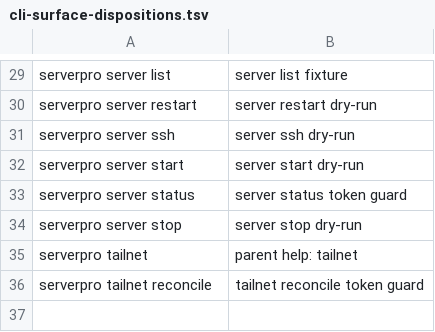
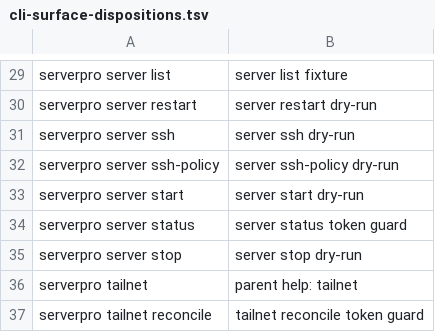
Before and after one commit to sagmans/serverpro, a TSV file: scripts/cli-surface-dispositions.tsv, drawn as a sheet; only a part is shown, gaps mark what is left out; the diff names each change by its address in the sheet, - before the commit and + after, or states it on an @@ line.

Commit message:
feat(tailscale): add a tagged automation source for unattended SSH
Tailscale SSH check mode asks for a browser login every 12 hours, so
unattended serverpro runs stop until a person logs in again. An opt-in
automation node with a fixed tag now gets accept for the admin user
only. The human rule stays check and root stays check or disabled.

Create, reconcile, delete and the new ssh-policy command keep the
shared rule in step with config and state, and a revoke runs only when
no other registered server still needs the rule. Doctor compares the
live rules with the recorded intent, and doctor --fix rewrites only the
serverpro rules. Non-interactive sessions use the system ssh client
with strict host keys from the node peer status, so no user ssh config
or agent can change the path.

Signed-off-by: Sercan Sagman <ahmetsercansagman@gmail.com>

```diff
--- a/scripts/cli-surface-dispositions.tsv
+++ b/scripts/cli-surface-dispositions.tsv
+row 32: serverpro server ssh-policy | server ssh-policy dry-run
```
Also changed, not shown: 41 other files.
